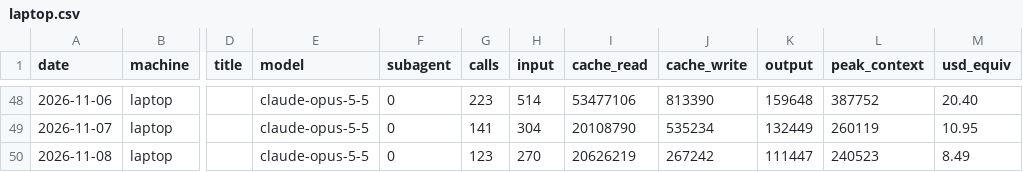
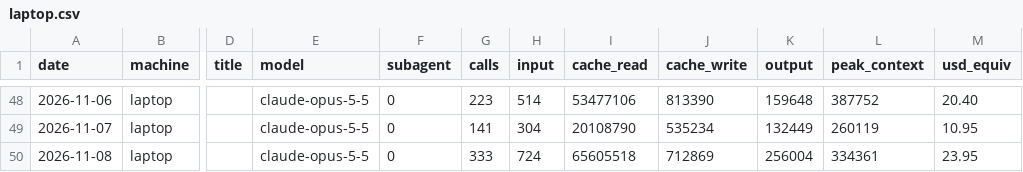
Before and after one commit to Skeleman/Punchy, a CSV file: COSTS/laptop.csv, drawn as a sheet; only a part is shown, gaps mark what is left out; the diff names each change by its address in the sheet, - before the commit and + after, or states it on an @@ line.

```diff
--- a/COSTS/laptop.csv
+++ b/COSTS/laptop.csv
-G50 (calls): 123
+G50 (calls): 333
-H50 (input): 270
+H50 (input): 724
-I50 (cache_read): 20626219
+I50 (cache_read): 65605518
-J50 (cache_write): 267242
+J50 (cache_write): 712869
-K50 (output): 111447
+K50 (output): 256004
-L50 (peak_context): 240523
+L50 (peak_context): 334361
-M50 (usd_equiv): 8.49
+M50 (usd_equiv): 23.95
```
Also changed, not shown: 2 other files.
